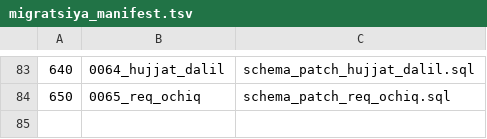
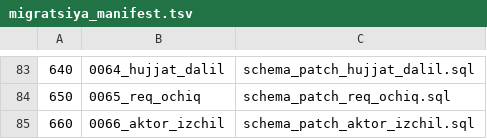
Before and after one commit to abdukarimmirzayev48-cmyk/tender-ai, a TSV file: migratsiya_manifest.tsv, drawn as a sheet; only a part is shown, gaps mark what is left out; the diff names each change by its address in the sheet, - before the commit and + after, or states it on an @@ line.

```diff
--- a/migratsiya_manifest.tsv
+++ b/migratsiya_manifest.tsv
+row 85: 660 | 0066_aktor_izchil | schema_patch_aktor_izchil.sql
```
Also changed, not shown: 2 other files.
